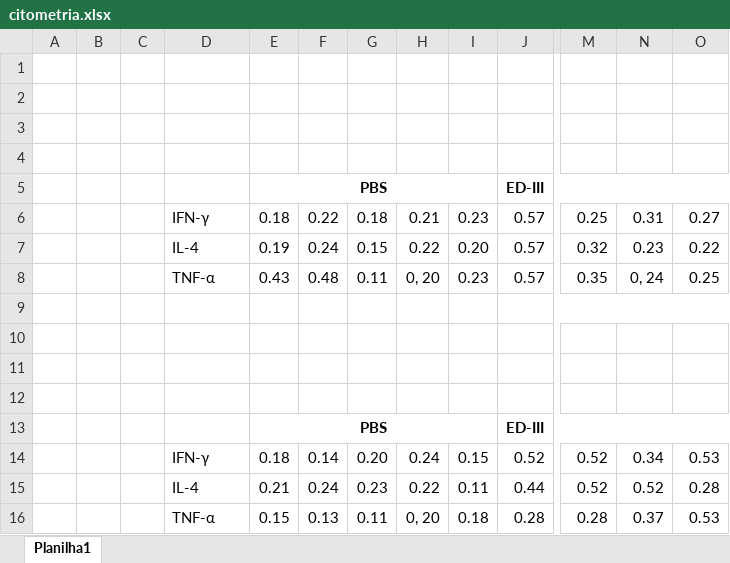
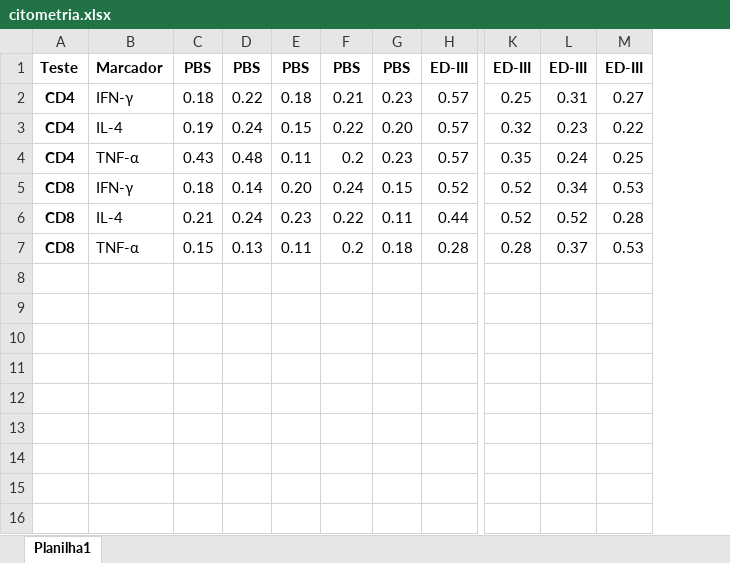
Before and after one commit to wapsyed/cursor, an Excel workbook: Gráficos diversos/citometria.xlsx, sheet Planilha1, drawn as a sheet; only a part is shown, gaps mark what is left out; values as stored, in another font and other column widths than the file's, no borders; removed rows and columns are numbered as before the commit, all else as after; rows hold the shown columns only; the diff names each change by its address in the sheet, - before the commit and + after, or states it on an @@ line.

```diff
--- a/Gráficos diversos/citometria.xlsx (sheet Planilha1)
+++ b/Gráficos diversos/citometria.xlsx (sheet Planilha1)
-column A, empty
-column B, empty
-column C, empty
+column A, rows 1-7: Teste | CD4 | CD4 | CD4 | CD8 | CD8 | CD8
-row 1: (empty)
+row 1: Teste | Marcador | PBS | PBS | PBS | PBS | PBS | ED-III | ED-III | ED-III | ED-III
-row 2: (empty)
-row 3: (empty)
-row 4: (empty)
-row 5:  |  |  |  | PBS |  |  |  |  | ED-III
-F4: 0, 20
+F4: 0.2
-L4: 0, 24
+L4: 0.24
-row 9: (empty)
-row 10: (empty)
-row 11: (empty)
-row 12: (empty)
-row 13:  |  |  |  | PBS |  |  |  |  | ED-III
-F7: 0, 20
+F7: 0.2
```
Also changed, not shown: 1 other file.
